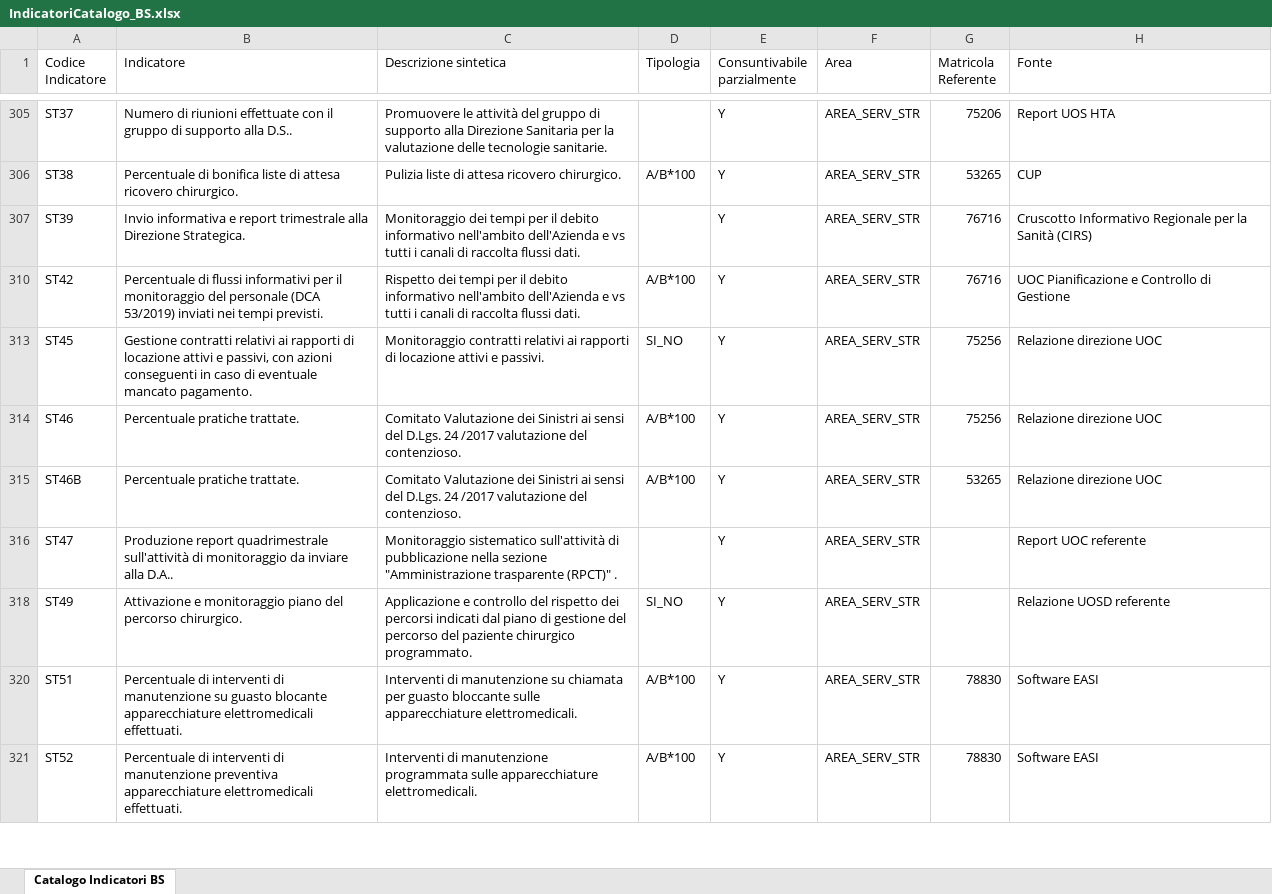
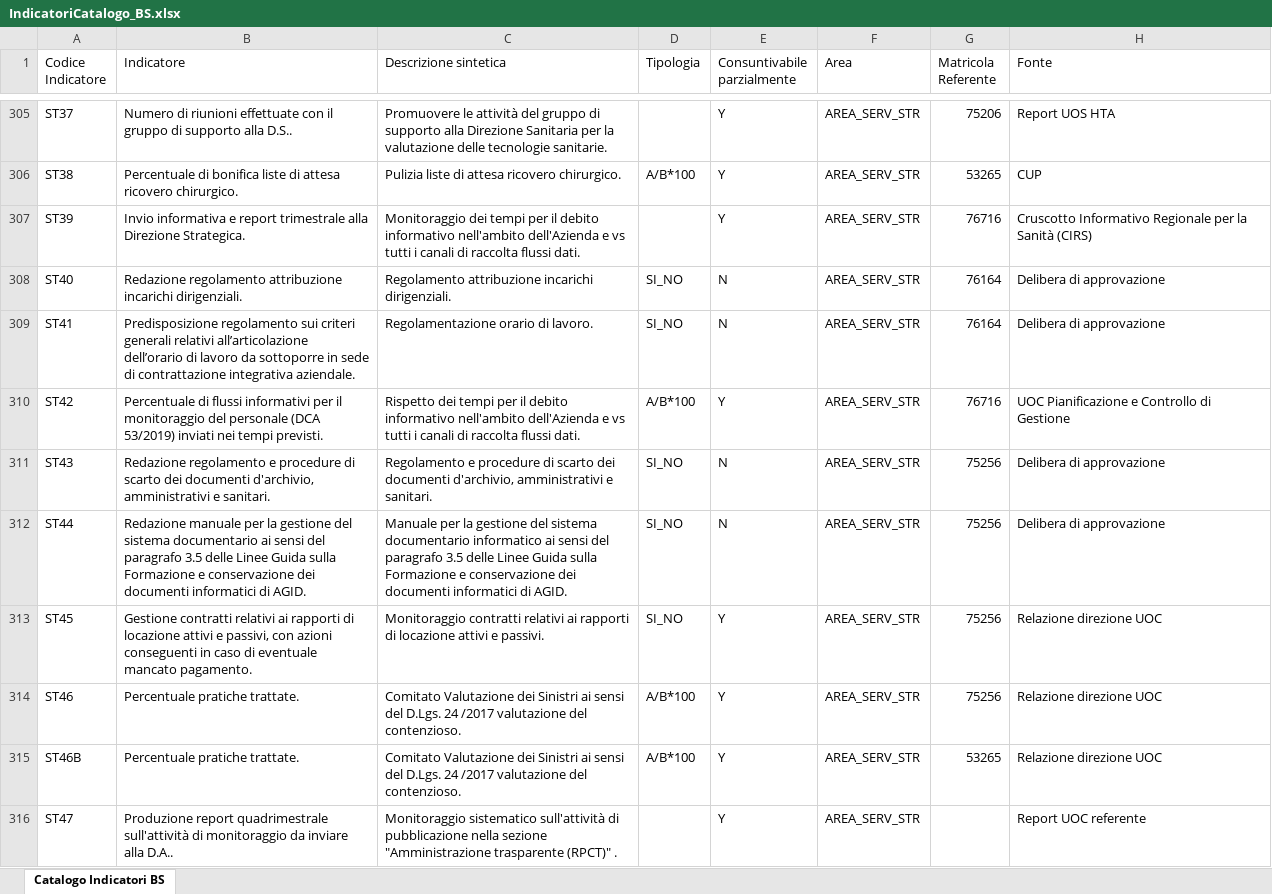
Before and after one commit to umarciano/gzoom-legacy, an Excel workbook: script/templates/IndicatoriCatalogo_BS.xlsx, sheet Catalogo Indicatori BS, drawn as a sheet; only a part is shown, gaps mark what is left out; the shorter side is filled out with more unchanged rows; values as stored, in another font and other column widths than the file's, no cell formats; the diff covers the shown part only; the diff names each change by its address in the sheet, - before the commit and + after, or states it on an @@ line.

```diff
--- a/script/templates/IndicatoriCatalogo_BS.xlsx (sheet Catalogo Indicatori BS)
+++ b/script/templates/IndicatoriCatalogo_BS.xlsx (sheet Catalogo Indicatori BS)
@@ row 308 unhidden: ST40 | Redazione regolamento attribuzione incarichi dirigenziali. | Regolamento attribuzione incarichi dirigenziali. | SI_NO | N | AREA_SERV_STR | 76164 | Delibera di approvazione @@
@@ row 309 unhidden: ST41 | Predisposizione regolamento sui criteri generali relativi all’articolazione dell’orario di lavoro da sottoporre in sede di contrattazione integrativa aziendale. | Regolamentazione orario di lavoro. | SI_NO | N | AREA_SERV_STR | 76164 | Delibera di approvazione @@
@@ row 311 unhidden: ST43 | Redazione regolamento e procedure di scarto dei documenti d'archivio, amministrativi e sanitari. | Regolamento e procedure di scarto dei documenti d'archivio, amministrativi e sanitari. | SI_NO | N | AREA_SERV_STR | 75256 | Delibera di approvazione @@
@@ row 312 unhidden: ST44 | Redazione manuale per la gestione del sistema documentario ai sensi del paragrafo 3.5 delle Linee Guida sulla Formazione e conservazione dei documenti informatici di AGID. | Manuale per la gestione del sistema documentario informatico ai sensi del paragrafo 3.5 delle Linee Guida sulla Formazione e conservazione dei documenti informatici di AGID. | SI_NO | N | AREA_SERV_STR | 75256 | Delibera di approvazione @@
```
Also changed, not shown: 10 added rows and 68 hidden or unhidden rows elsewhere in this sheet, cell formats, script/templates/WeMeasureInterface_BS.xlsx, script/templates/WeRootInterface_BS.xlsx, 14 other files.
